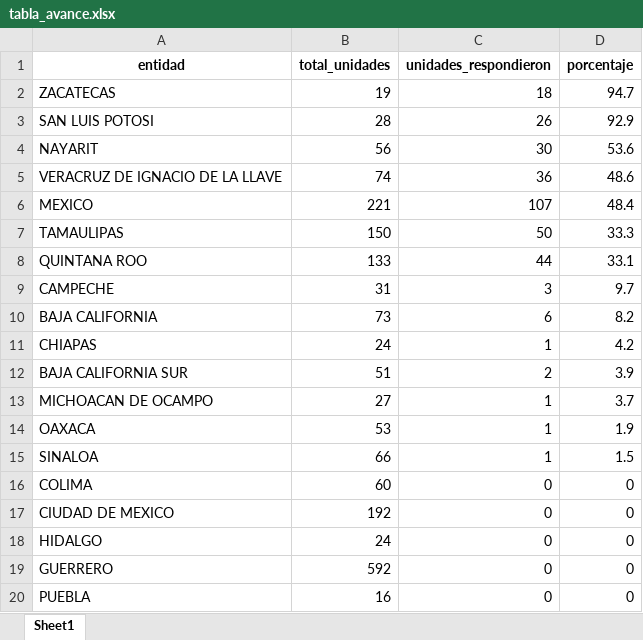
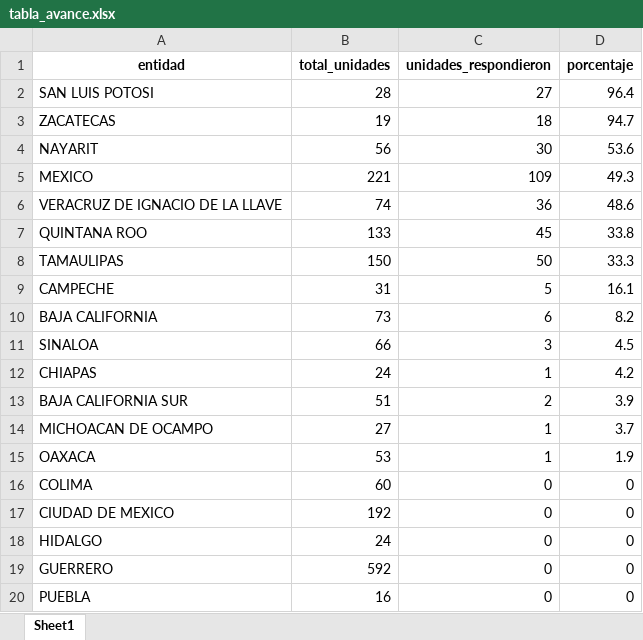
Before and after one commit to servicios-imss-b/informe--de-ang, an Excel workbook: tabla_avance.xlsx, sheet Sheet1, drawn as a sheet; only a part is shown; values as stored, in another font and other column widths than the file's, no borders; removed rows and columns are numbered as before the commit, all else as after; the diff names each change by its address in the sheet, - before the commit and + after, or states it on an @@ line.

```diff
--- a/tabla_avance.xlsx (sheet Sheet1)
+++ b/tabla_avance.xlsx (sheet Sheet1)
+row 2: SAN LUIS POTOSI | 28 | 27 | 96.4
-row 3: SAN LUIS POTOSI | 28 | 26 | 92.9
+row 5: MEXICO | 221 | 109 | 49.3
-row 6: MEXICO | 221 | 107 | 48.4
+row 7: QUINTANA ROO | 133 | 45 | 33.8
-row 8: QUINTANA ROO | 133 | 44 | 33.1
-C9 (unidades_respondieron): 3
+C9 (unidades_respondieron): 5
-D9 (porcentaje): 9.7
+D9 (porcentaje): 16.1
+row 11: SINALOA | 66 | 3 | 4.5
-row 15: SINALOA | 66 | 1 | 1.5
```
Also changed, not shown: tabla_entidades.xlsx, tabla_unidades.xlsx, 1 other file.
